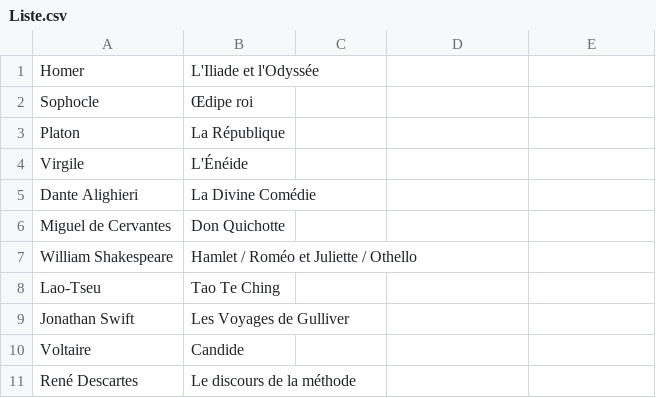
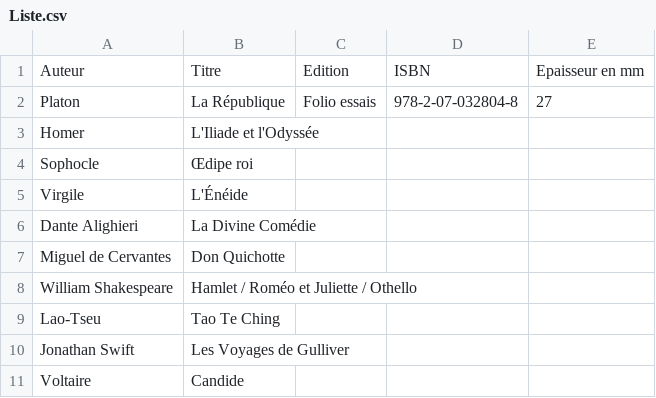
Before and after one commit to rich-gg/1-metre, a CSV file: Liste.csv, drawn as a sheet; only a part is shown; the shorter side is filled out with more unchanged rows.

Commit message:
Update Liste.csv

```diff
--- a/Liste.csv
+++ b/Liste.csv
@@ -1,4 +1,5 @@
+Auteur,Titre,Edition,ISBN,Epaisseur en mm
+Platon,La République,Folio essais,978-2-07-032804-8,27
 Homer,L'Iliade et l'Odyssée
 Sophocle,Œdipe roi
-Platon,La République
 Virgile,L'Énéide
```
